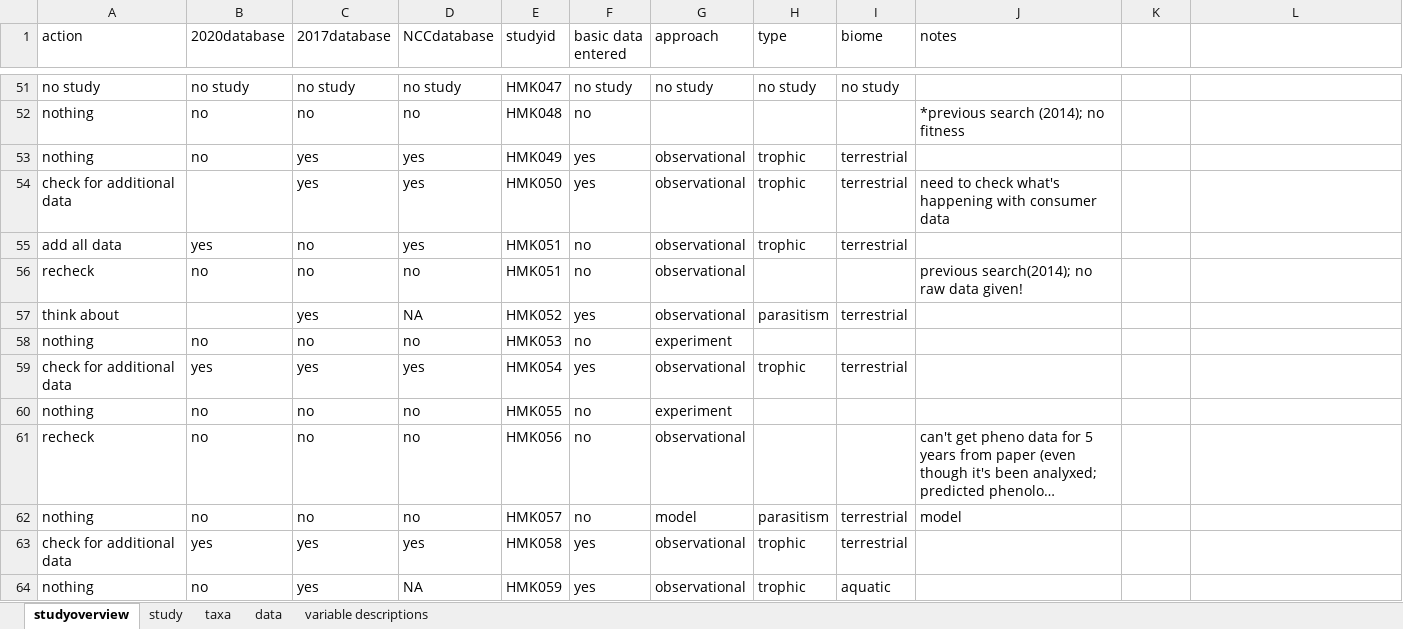
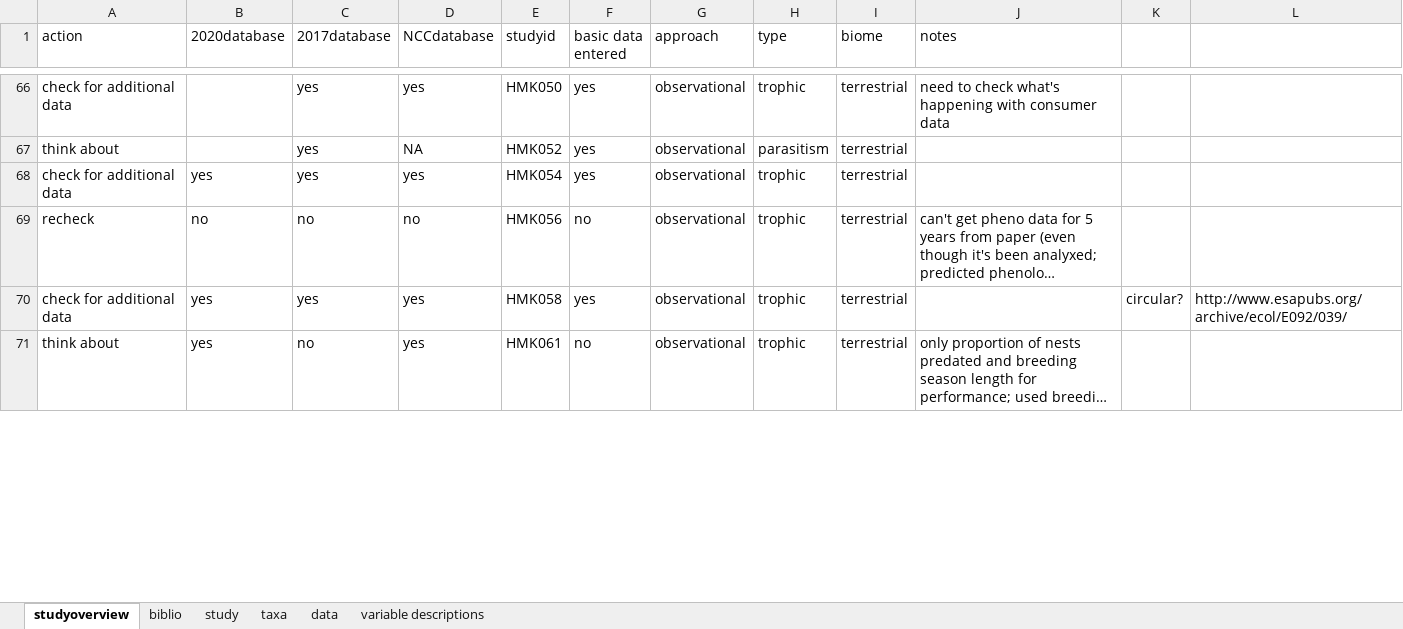
Before and after one commit to kharouba/sync_fitness, an Excel workbook: meta-analysis/sync_fitness database_2020.xlsx, sheet studyoverview, drawn as a sheet; only a part is shown, gaps mark what is left out; the shorter side is filled out with more unchanged rows; long unchanged cells end in …; values as stored, in another font and other column widths than the file's, no cell formats; removed rows and columns are numbered as before the commit, all else as after; the diff covers the shown part only; the diff names each change by its address in the sheet, - before the commit and + after, or states it on an @@ line.

Commit message:
Data entry

```diff
--- a/meta-analysis/sync_fitness database_2020.xlsx (sheet studyoverview)
+++ b/meta-analysis/sync_fitness database_2020.xlsx (sheet studyoverview)
+sheet tab: biblio
@@ row 51 moved to row 22: no study @@
@@ row 52 moved to row 46: nothing @@
-row 53: nothing | no | yes | yes | HMK049 | yes | observational | trophic | terrestrial
-row 55: add all data | yes | no | yes | HMK051 | no | observational | trophic | terrestrial
-row 56: recheck | no | no | no | HMK051 | no | observational |  |  | previous search(2014); no raw data given!
-row 58: nothing | no | no | no | HMK053 | no | experiment
-row 60: nothing | no | no | no | HMK055 | no | experiment
-H69 (type): (empty)
+H69 (type): trophic
-I69 (biome): (empty)
+I69 (biome): terrestrial
@@ row 62 moved to row 20: nothing @@
-K70: (empty)
+K70: circular?
-L70: (empty)
+L70: http://www.esapubs.org/archive/ecol/E092/039/
@@ row 64 moved to row 39: nothing @@
```
Also changed, not shown: 36 added rows, 32 removed rows, 10 moved rows and 26 edited cells elsewhere in this sheet, sheet data, sheet taxa, sheet study, cell formats, 25 other files.
